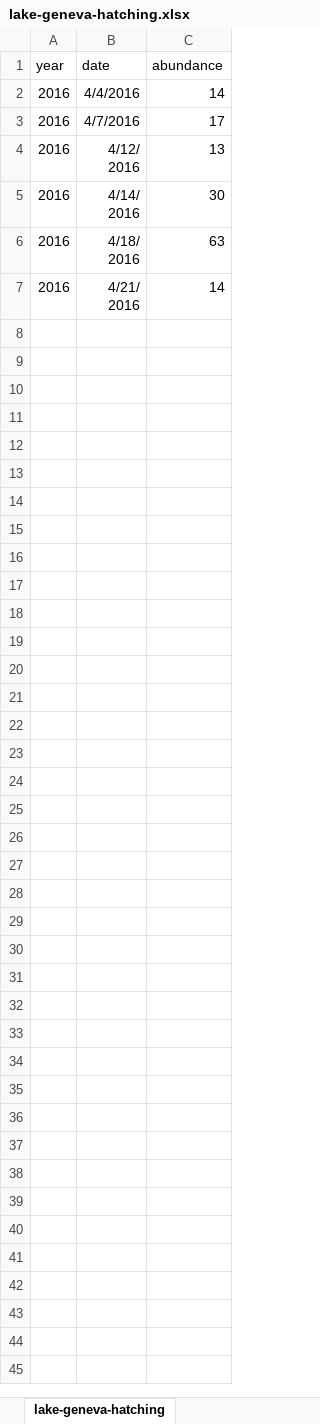
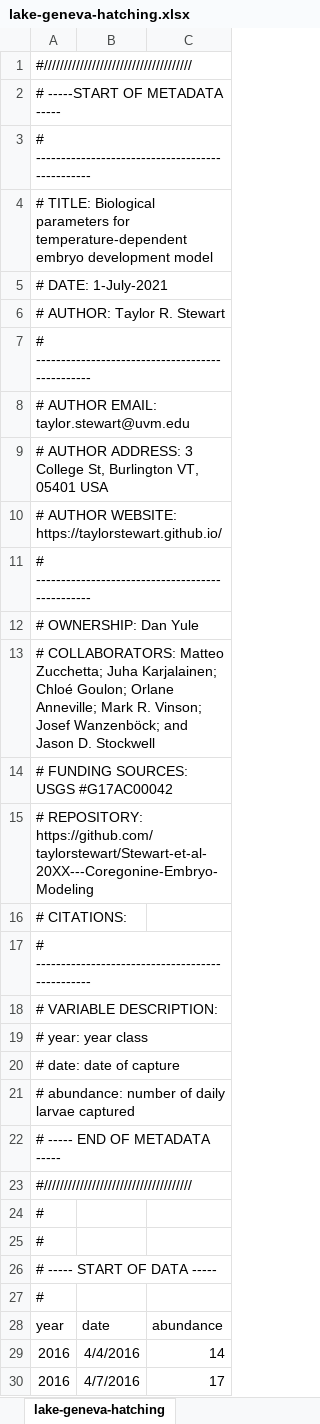
Before and after one commit to taylorstewart/Stewart-et-al-2024---Coregonine-Embryo-Modeling, an Excel workbook: data/lake-geneva/lake-geneva-hatching.xlsx, sheet lake-geneva-hatching, drawn as a sheet; only a part is shown; the shorter side is filled out with more unchanged rows; values as stored, in another font and other column widths than the file's, no borders; the diff names each change by its address in the sheet, - before the commit and + after, or states it on an @@ line.

```diff
--- a/data/lake-geneva/lake-geneva-hatching.xlsx (sheet lake-geneva-hatching)
+++ b/data/lake-geneva/lake-geneva-hatching.xlsx (sheet lake-geneva-hatching)
+row 1: #/////////////////////////////////////
+row 2: # -----START OF METADATA -----
+row 3: # ------------------------------------------------
+row 4: # TITLE: Biological parameters for temperature-dependent embryo development model
+row 5: # DATE: 1-July-2021
+row 6: # AUTHOR: Taylor R. Stewart
+row 7: # ------------------------------------------------
+row 8: # AUTHOR EMAIL: taylor.stewart@uvm.edu
+row 9: # AUTHOR ADDRESS: 3 College St, Burlington VT, 05401 USA
+row 10: # AUTHOR WEBSITE: https://taylorstewart.github.io/
+row 11: # ------------------------------------------------
+row 12: # OWNERSHIP: Dan Yule
+row 13: # COLLABORATORS: Matteo Zucchetta; Juha Karjalainen; Chloé Goulon; Orlane Anneville; Mark R. Vinson; Josef Wanzenböck; and Jason D. Stockwell
+row 14: # FUNDING SOURCES: USGS #G17AC00042
+row 15: # REPOSITORY: https://github.com/taylorstewart/Stewart-et-al-20XX---Coregonine-Embryo-Modeling
+row 16: # CITATIONS:
+row 17: # ------------------------------------------------
+row 18: # VARIABLE DESCRIPTION:
+row 19: # year: year class
+row 20: # date: date of capture
+row 21: # abundance: number of daily larvae captured
+row 22: # ----- END OF METADATA -----
+row 23: #/////////////////////////////////////
+row 24: #
+row 25: #
+row 26: # ----- START OF DATA -----
+row 27: #
```
Also changed, not shown: data/lake-annecy/lake-annecy-spawning.xlsx, data/lake-geneva/lake-geneva-spawning.xlsx, 17 other files.
